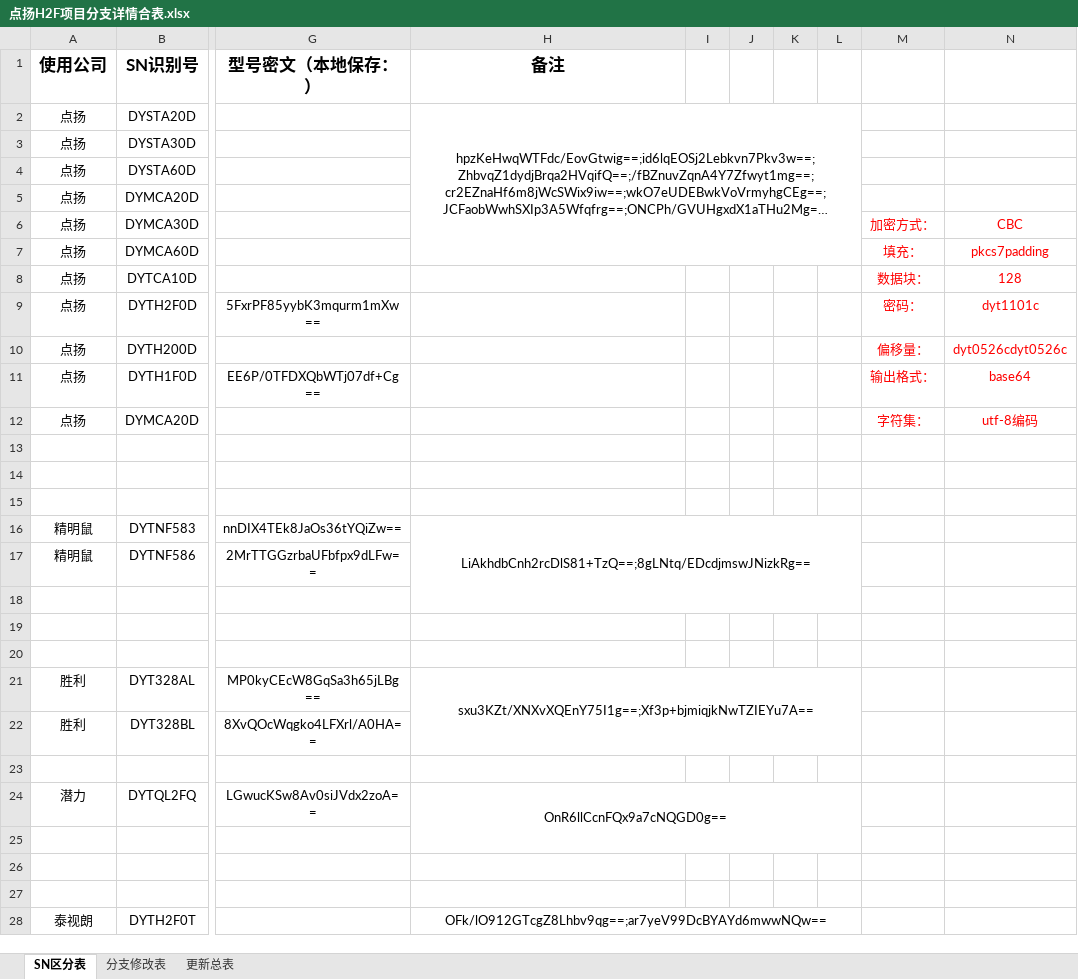
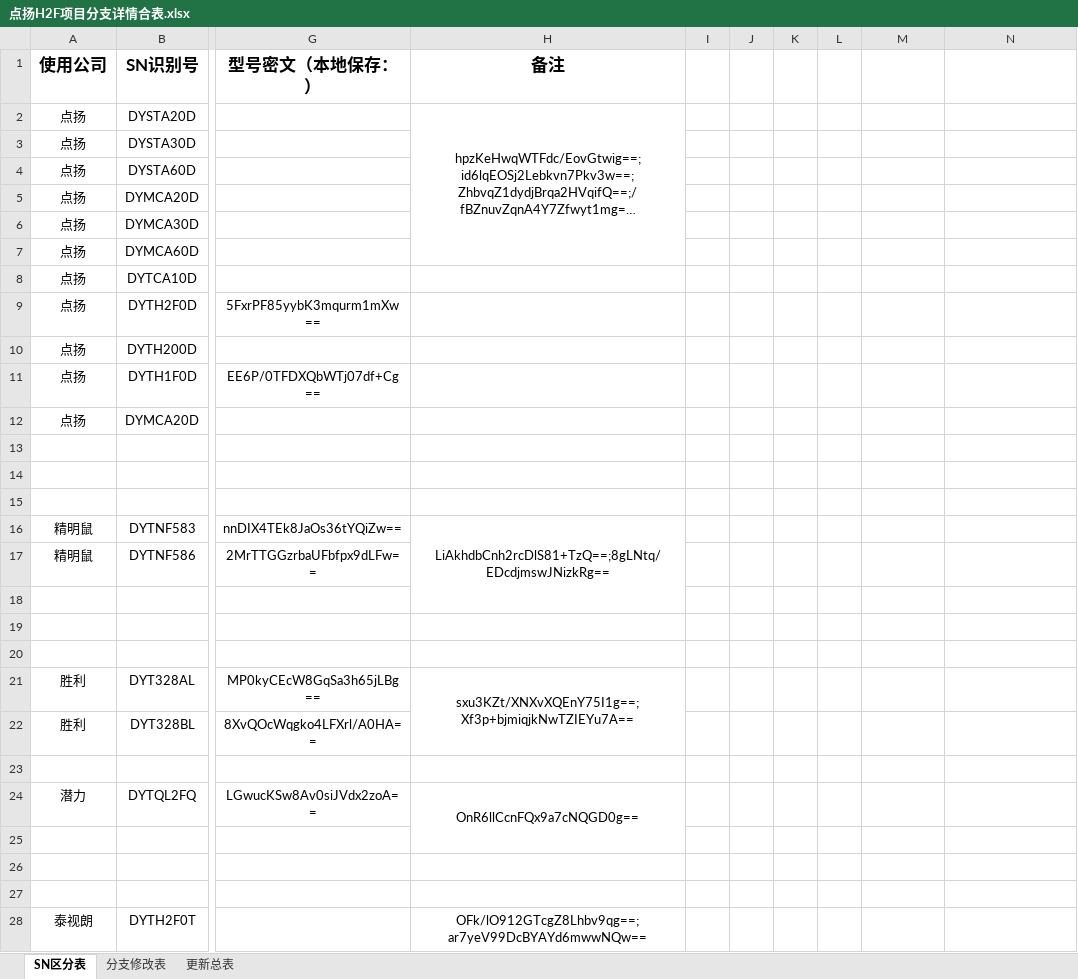
Before and after one commit to 2825331776/dy_1, an Excel workbook: app/点扬H2F项目分支详情合表.xlsx, sheet SN区分表, drawn as a sheet; only a part is shown, gaps mark what is left out; long unchanged cells end in …; values as stored, in another font and other column widths than the file's, no borders; the diff covers the shown part only; the diff names each change by its address in the sheet, - before the commit and + after, or states it on an @@ line.

```diff
--- a/app/点扬H2F项目分支详情合表.xlsx (sheet SN区分表)
+++ b/app/点扬H2F项目分支详情合表.xlsx (sheet SN区分表)
-H2:L7 merged
+H2:H7 merged
-M6: 加密方式：
+M6: (empty)
-N6: CBC
+N6: (empty)
-M7: 填充：
+M7: (empty)
-N7: pkcs7padding
+N7: (empty)
-M8: 数据块：
+M8: (empty)
-N8: 128
+N8: (empty)
-M9: 密码：
+M9: (empty)
-N9: dyt1101c
+N9: (empty)
-M10: 偏移量：
+M10: (empty)
-N10: dyt0526cdyt0526c
+N10: (empty)
-M11: 输出格式：
+M11: (empty)
-N11: base64
+N11: (empty)
-M12: 字符集：
+M12: (empty)
-N12: utf-8编码
+N12: (empty)
-H16:L18 merged
+H16:H18 merged
-H21:L22 merged
+H21:H22 merged
-H24:L25 merged
+H24:H25 merged
-H28:L29 merged
+H28:H29 merged
```
Also changed, not shown: merged cells elsewhere in this sheet, 49 other files.
